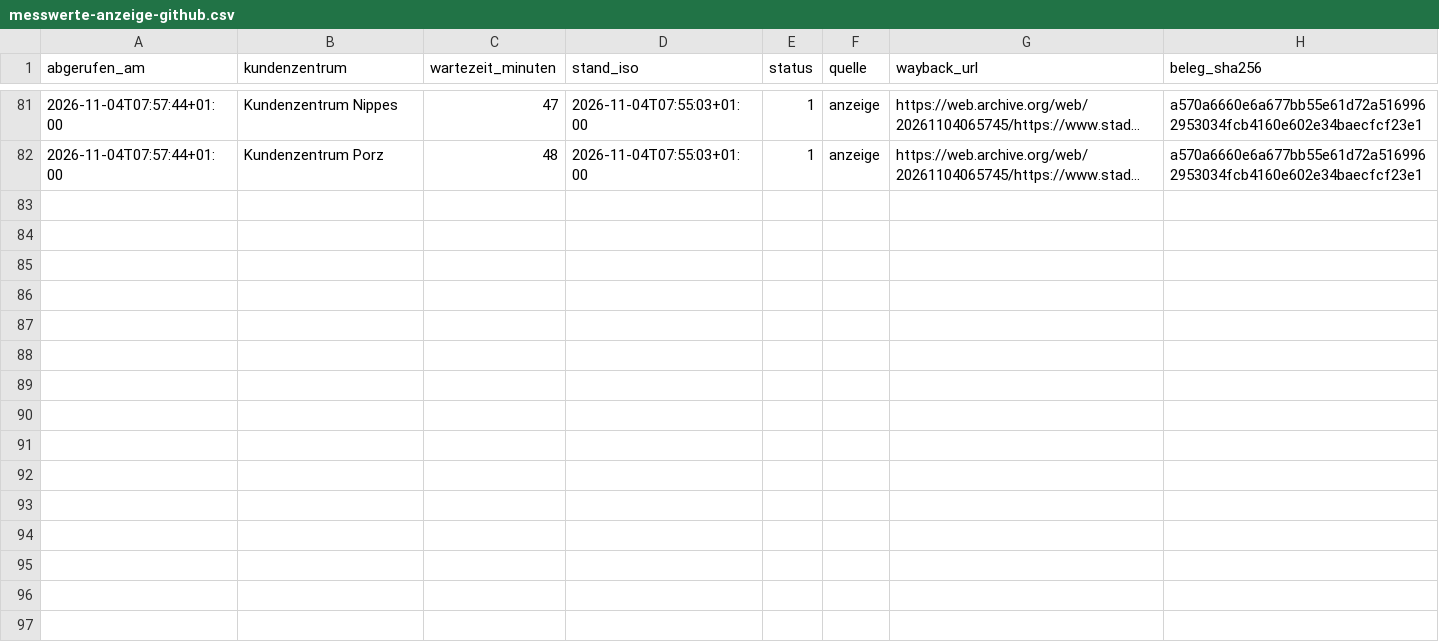
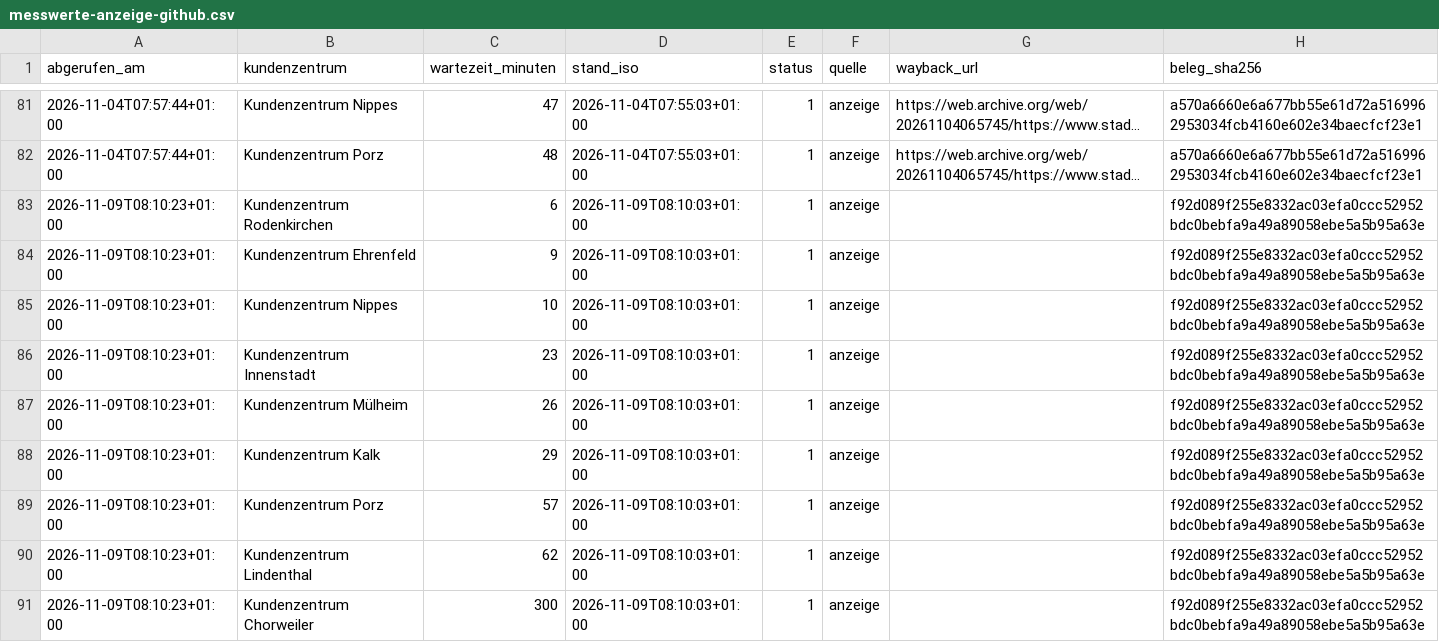
Before and after one commit to Felix3c/festgehalten, a CSV file: recherche/koeln-wartezeit/messwerte-anzeige-github.csv, drawn as a sheet; only a part is shown, gaps mark what is left out; long unchanged cells end in …; the diff names each change by its address in the sheet, - before the commit and + after, or states it on an @@ line.

```diff
--- a/recherche/koeln-wartezeit/messwerte-anzeige-github.csv
+++ b/recherche/koeln-wartezeit/messwerte-anzeige-github.csv
+row 83: 2026-11-09T08:10:23+01:00 | Kundenzentrum Rodenkirchen | 6 | 2026-11-09T08:10:03+01:00 | 1 | anzeige |  | f92d089f255e8332ac03efa0ccc52952bdc0bebfa9a49a89058ebe5a5b95a63e
+row 84: 2026-11-09T08:10:23+01:00 | Kundenzentrum Ehrenfeld | 9 | 2026-11-09T08:10:03+01:00 | 1 | anzeige |  | f92d089f255e8332ac03efa0ccc52952bdc0bebfa9a49a89058ebe5a5b95a63e
+row 85: 2026-11-09T08:10:23+01:00 | Kundenzentrum Nippes | 10 | 2026-11-09T08:10:03+01:00 | 1 | anzeige |  | f92d089f255e8332ac03efa0ccc52952bdc0bebfa9a49a89058ebe5a5b95a63e
+row 86: 2026-11-09T08:10:23+01:00 | Kundenzentrum Innenstadt | 23 | 2026-11-09T08:10:03+01:00 | 1 | anzeige |  | f92d089f255e8332ac03efa0ccc52952bdc0bebfa9a49a89058ebe5a5b95a63e
+row 87: 2026-11-09T08:10:23+01:00 | Kundenzentrum Mülheim | 26 | 2026-11-09T08:10:03+01:00 | 1 | anzeige |  | f92d089f255e8332ac03efa0ccc52952bdc0bebfa9a49a89058ebe5a5b95a63e
+row 88: 2026-11-09T08:10:23+01:00 | Kundenzentrum Kalk | 29 | 2026-11-09T08:10:03+01:00 | 1 | anzeige |  | f92d089f255e8332ac03efa0ccc52952bdc0bebfa9a49a89058ebe5a5b95a63e
+row 89: 2026-11-09T08:10:23+01:00 | Kundenzentrum Porz | 57 | 2026-11-09T08:10:03+01:00 | 1 | anzeige |  | f92d089f255e8332ac03efa0ccc52952bdc0bebfa9a49a89058ebe5a5b95a63e
+row 90: 2026-11-09T08:10:23+01:00 | Kundenzentrum Lindenthal | 62 | 2026-11-09T08:10:03+01:00 | 1 | anzeige |  | f92d089f255e8332ac03efa0ccc52952bdc0bebfa9a49a89058ebe5a5b95a63e
+row 91: 2026-11-09T08:10:23+01:00 | Kundenzentrum Chorweiler | 300 | 2026-11-09T08:10:03+01:00 | 1 | anzeige |  | f92d089f255e8332ac03efa0ccc52952bdc0bebfa9a49a89058ebe5a5b95a63e
```
Also changed, not shown: 1 other file.
